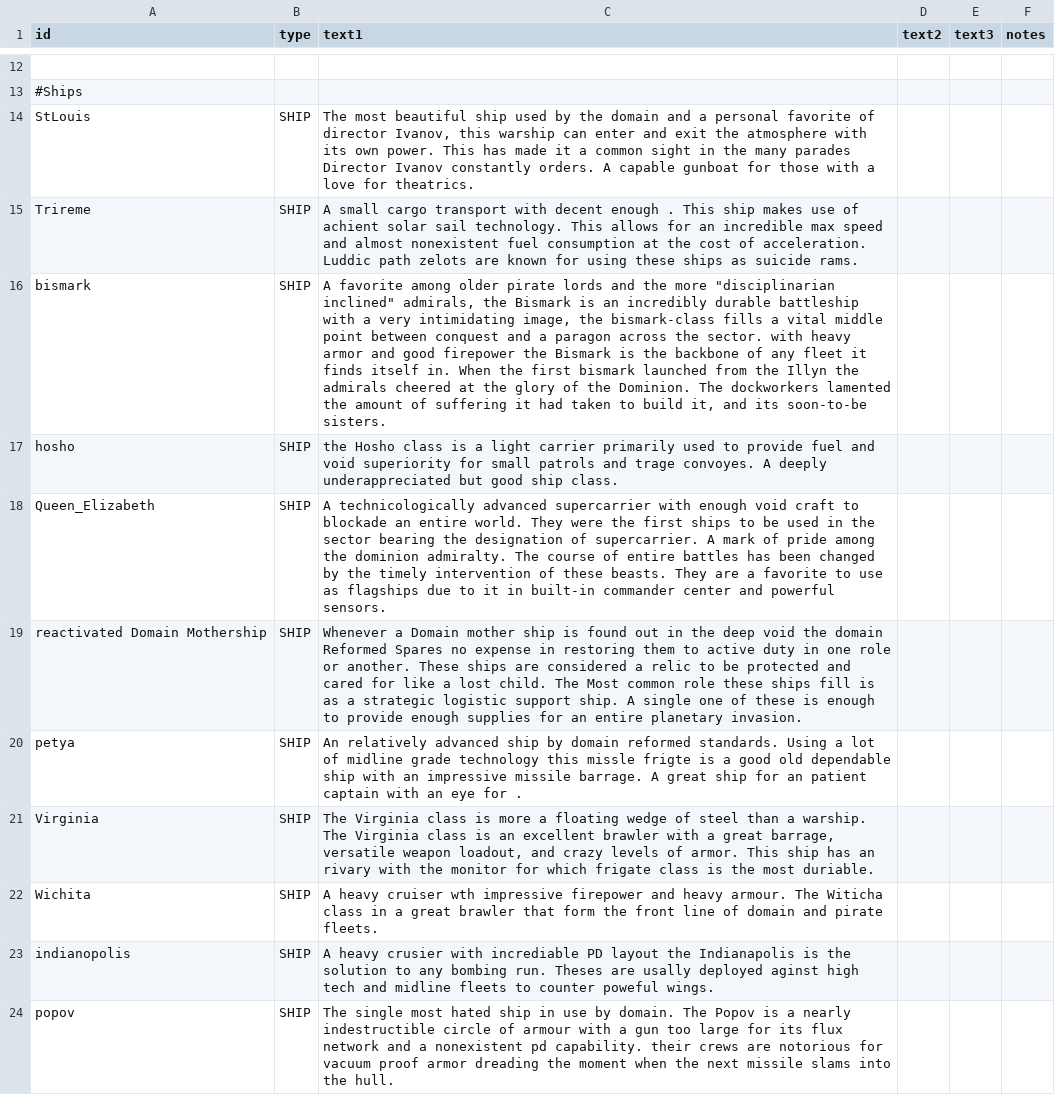
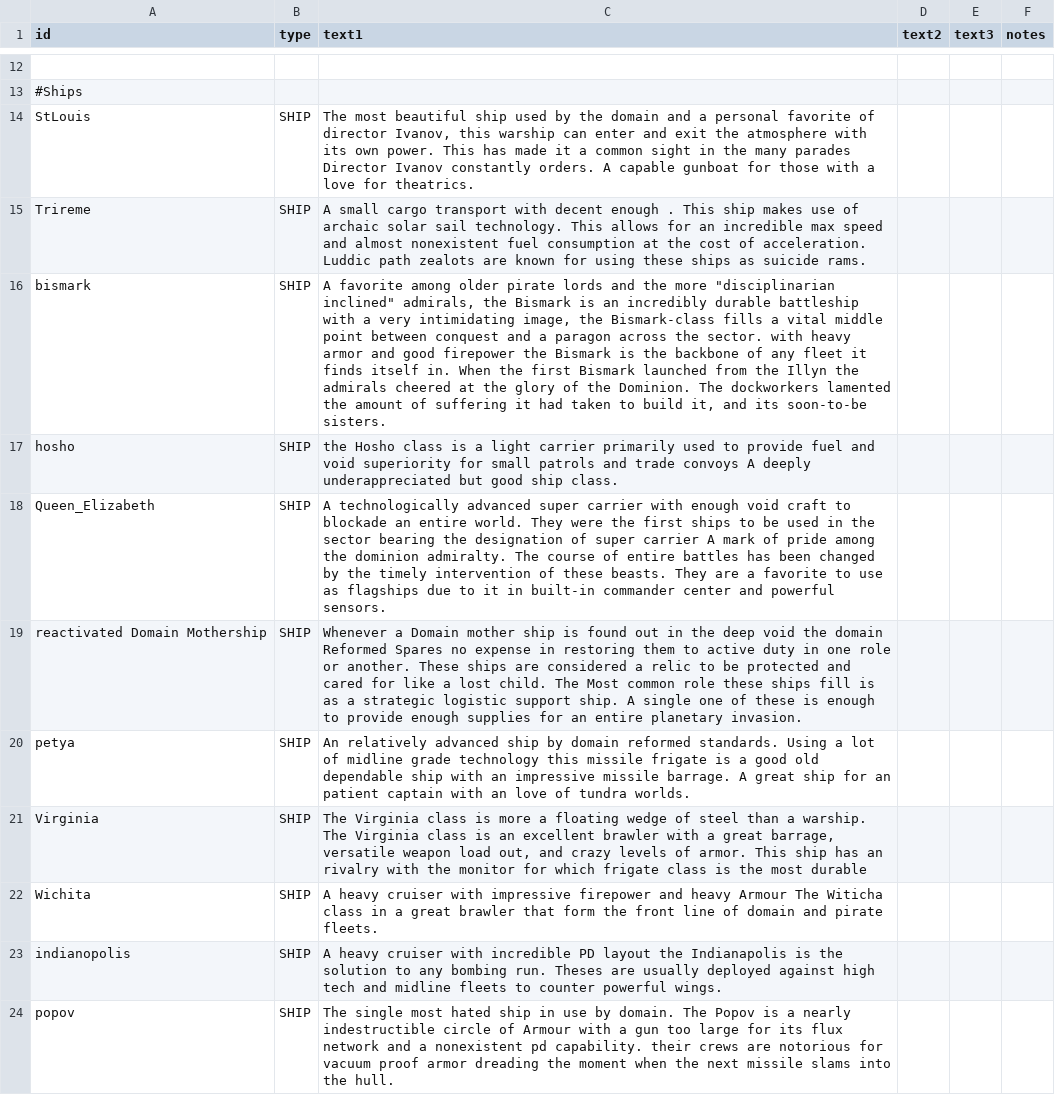
Before and after one commit to bryceOctovioOstrem/domainReformed, a CSV file: data/strings/descriptions.csv, drawn as a sheet; only a part is shown, gaps mark what is left out; the diff covers the shown part only; the diff names each change by its address in the sheet, - before the commit and + after, or states it on an @@ line.

Commit message:
wing update #@3

```diff
--- a/data/strings/descriptions.csv
+++ b/data/strings/descriptions.csv
-C15 (text1): …use of achient solar sail technology. This allows for an incredible max speed and almost nonexistent fuel consumption at the cost of acceleration. Luddic path zelots are known…
+C15 (text1): …use of archaic solar sail technology. This allows for an incredible max speed and almost nonexistent fuel consumption at the cost of acceleration. Luddic path zealots are known…
-C16 (text1): …image, the bismark-class fills a vital middle point between conquest and a paragon across the sector. with heavy armor and good firepower the Bismark is the backbone of any fleet it finds itself in. When the first bismark launched from…
+C16 (text1): …image, the Bismark-class fills a vital middle point between conquest and a paragon across the sector. with heavy armor and good firepower the Bismark is the backbone of any fleet it finds itself in. When the first Bismark launched from…
-C17 (text1): …patrols and trage convoyes. A deeply…
+C17 (text1): …patrols and trade convoys A deeply…
-C18 (text1): A technicologically advanced supercarrier with enough void craft to blockade an entire world. They were the first ships to be used in the sector bearing the designation of supercarrier. A mark…
+C18 (text1): A technologically advanced super carrier with enough void craft to blockade an entire world. They were the first ships to be used in the sector bearing the designation of super carrier A mark…
-C20 (text1): …technology this missle frigte is a good old dependable ship with an impressive missile barrage. A great ship for an patient captain with an eye for .
+C20 (text1): …technology this missile frigate is a good old dependable ship with an impressive missile barrage. A great ship for an patient captain with an love of tundra worlds.
-C21 (text1): …versatile weapon loadout, and crazy levels of armor. This ship has an rivary with the monitor for which frigate class is the most duriable.
+C21 (text1): …versatile weapon load out, and crazy levels of armor. This ship has an rivalry with the monitor for which frigate class is the most durable
-C22 (text1): …heavy cruiser wth impressive firepower and heavy armour. The Witicha…
+C22 (text1): …heavy cruiser with impressive firepower and heavy Armour The Witicha…
-C23 (text1): A heavy crusier with incrediable PD layout the Indianapolis is the solution to any bombing run. Theses are usally deployed aginst high tech and midline fleets to counter poweful wings.
+C23 (text1): A heavy cruiser with incredible PD layout the Indianapolis is the solution to any bombing run. Theses are usually deployed against high tech and midline fleets to counter powerful wings.
-C24 (text1): …circle of armour with a…
+C24 (text1): …circle of Armour with a…
```
Also changed, not shown: 1 added row and 13 edited cells elsewhere in this file, data/campaign/sim_opponents.csv, data/hulls/ship_data.csv, 25 other files.
